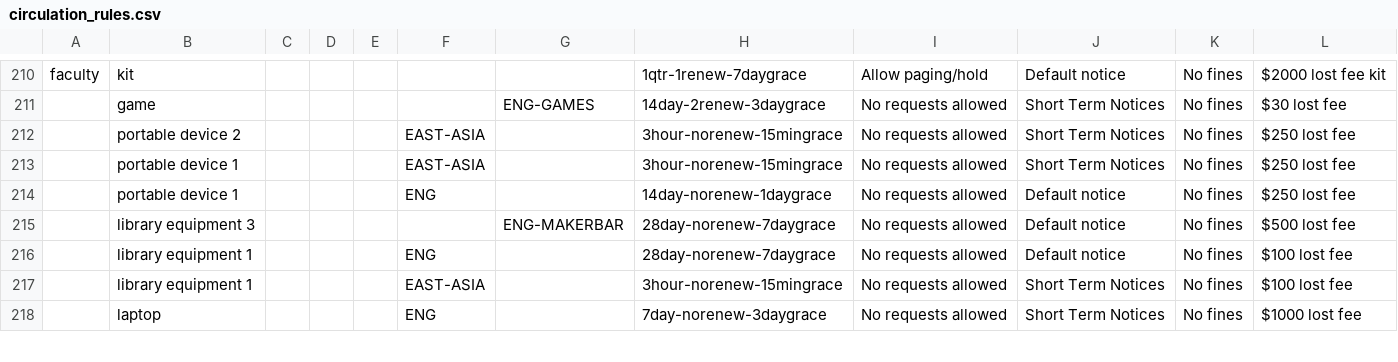
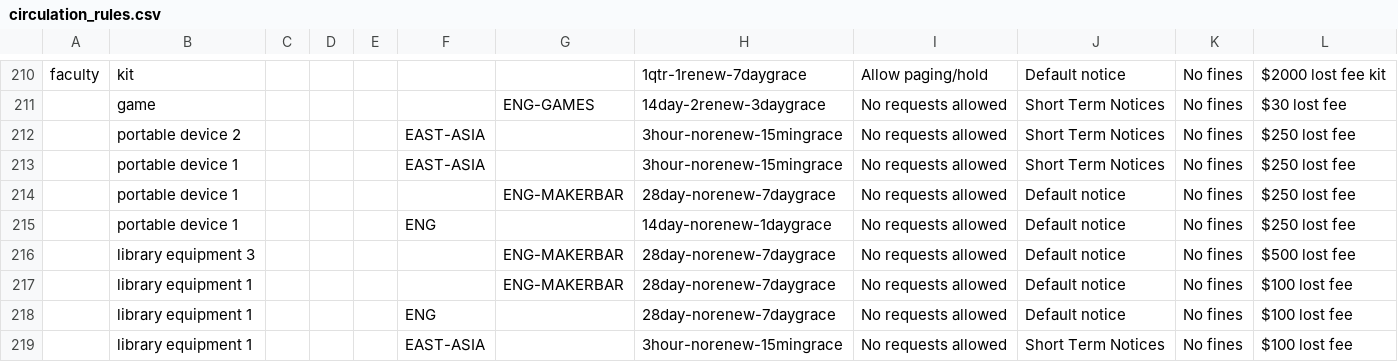
Before and after one commit to dev-wizard85/SearchWorks, a CSV file: config/folio/circulation_rules.csv, drawn as a sheet; only a part is shown, gaps mark what is left out; the shorter side is filled out with more unchanged rows.

```diff
--- a/config/folio/circulation_rules.csv
+++ b/config/folio/circulation_rules.csv
@@ -213,4 +213,6 @@ faculty,kit,,,,,,1qtr-1renew-7daygrace,Allow paging/hold,Default notice,No fines
 ,portable device 1,,,,EAST-ASIA,,3hour-norenew-15mingrace,No requests allowed,Short Term Notices,No fines,$250 lost fee
+,portable device 1,,,,,ENG-MAKERBAR,28day-norenew-7daygrace,No requests allowed,Default notice,No fines,$250 lost fee
 ,portable device 1,,,,ENG,,14day-norenew-1daygrace,No requests allowed,Default notice,No fines,$250 lost fee
 ,library equipment 3,,,,,ENG-MAKERBAR,28day-norenew-7daygrace,No requests allowed,Default notice,No fines,$500 lost fee
+,library equipment 1,,,,,ENG-MAKERBAR,28day-norenew-7daygrace,No requests allowed,Default notice,No fines,$100 lost fee
 ,library equipment 1,,,,ENG,,28day-norenew-7daygrace,No requests allowed,Default notice,No fines,$100 lost fee
```
Also changed, not shown: config/folio/locations.csv, 2 other files.
